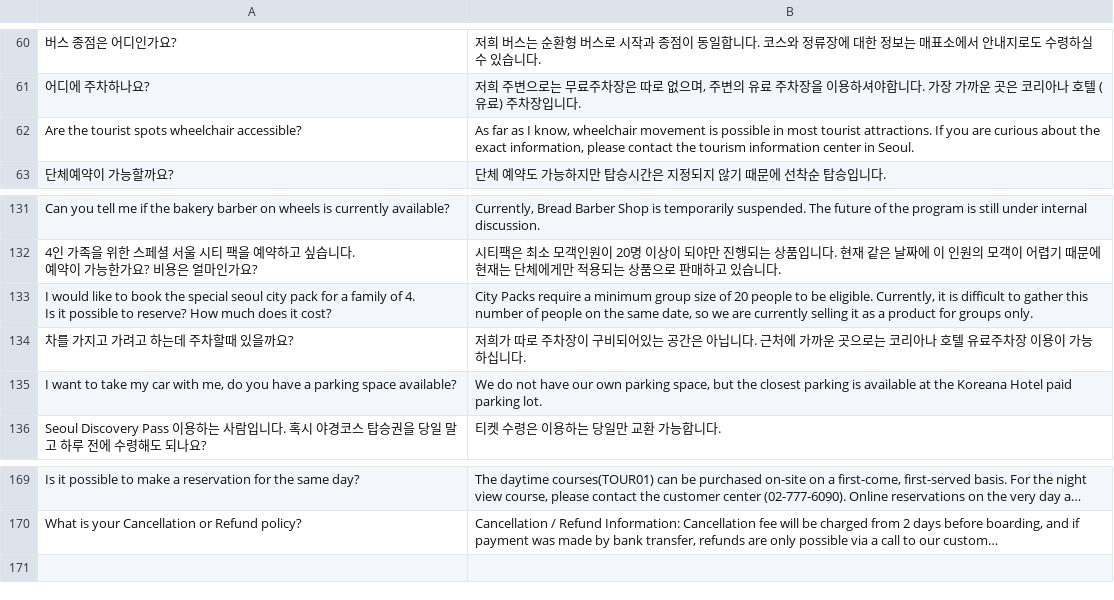
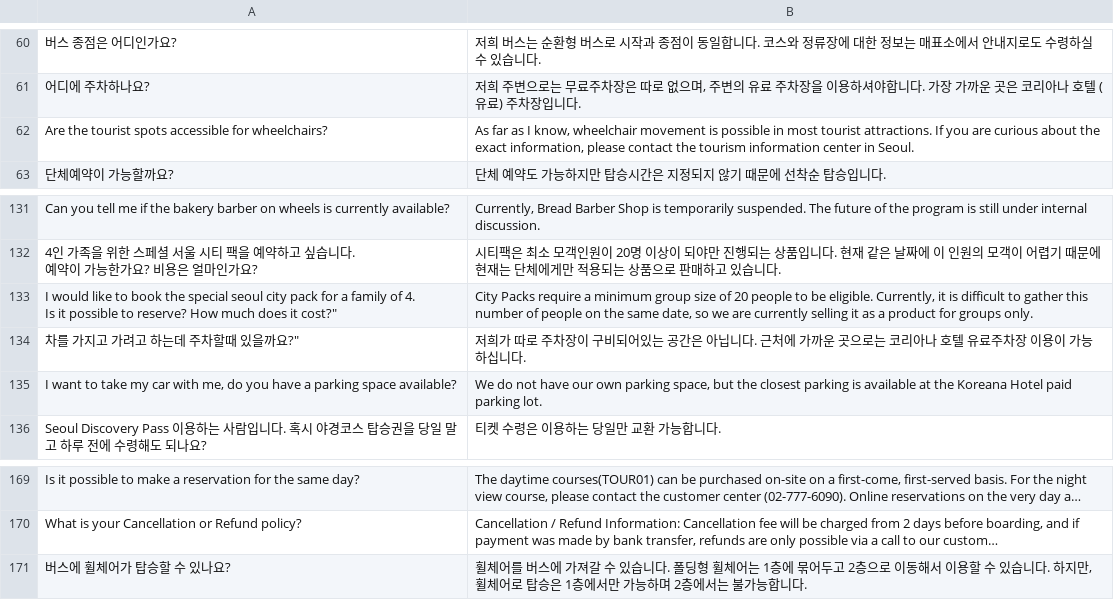
Before and after one commit to Miles-Asher/chatbot_sctb, a CSV file: chatbot_sctb_py/data/extracted_qna 1.csv, drawn as a sheet; only a part is shown, gaps mark what is left out; long unchanged cells end in …; the diff names each change by its address in the sheet, - before the commit and + after, or states it on an @@ line.

```diff
--- a/chatbot_sctb_py/data/extracted_qna 1.csv
+++ b/chatbot_sctb_py/data/extracted_qna 1.csv
-A62: …tourist spots wheelchair accessible?
+A62: …tourist spots accessible for wheelchairs?
-A133: …does it cost?
+A133: …does it cost?"
-A134: 차를 가지고 가려고 하는데 주차할때 있을까요?
+A134: 차를 가지고 가려고 하는데 주차할때 있을까요?"
+row 171: 버스에 휠체어가 탑승할 수 있나요? | 휠체어를 버스에 가져갈 수 있습니다. 폴딩형 휠체어는 1층에 묶어두고 2층으로 이동해서 이용할 수 있습니다. 하지만, 휠체어로 탑승은 1층에서만 가능하며 2층에서는 불가능합니다.
```
Also changed, not shown: 2 other files.
